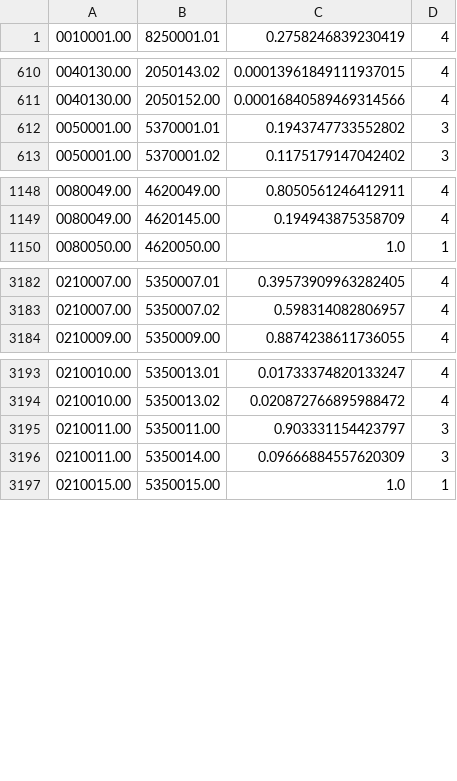
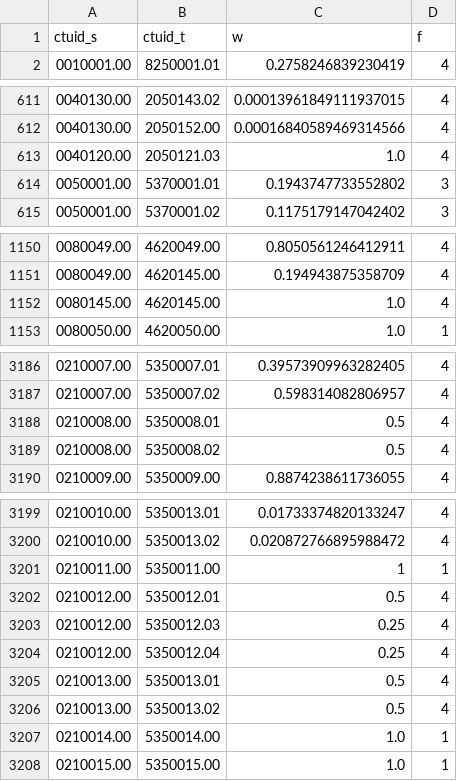
Before and after one commit to jamaps/CLTD, a CSV file: crosswalk_tables/cw_71_to_16_ct.csv (was apportionment_tables/cw_71_to_16_ct.csv), drawn as a sheet; only a part is shown, gaps mark what is left out; the diff covers the shown part only.

Commit message:
update tables

```diff
--- a/apportionment_tables/cw_71_to_16_ct.csv
+++ b/crosswalk_tables/cw_71_to_16_ct.csv
@@ -1 +1,2 @@
+ctuid_s,ctuid_t,w,f
 0010001.00,8250001.01,0.2758246839230419,4
@@ -611,2 +612,3 @@
 0040130.00,2050152.00,0.00016840589469314566,4
+0040120.00,2050121.03,1.0,4
 0050001.00,5370001.01,0.1943747733552802,3
@@ -1149,2 +1151,3 @@
 0080049.00,4620145.00,0.194943875358709,4
+0080145.00,4620145.00,1.0,4
 0080050.00,4620050.00,1.0,1
@@ -3183,2 +3187,4 @@
 0210007.00,5350007.02,0.598314082806957,4
+0210008.00,5350008.01,0.5,4
+0210008.00,5350008.02,0.5,4
 0210009.00,5350009.00,0.8874238611736055,4
@@ -3194,4 +3200,9 @@
 0210010.00,5350013.02,0.020872766895988472,4
-0210011.00,5350011.00,0.903331154423797,3
-0210011.00,5350014.00,0.09666884557620309,3
+0210011.00,5350011.00,1,1
+0210012.00,5350012.01,0.5,4
+0210012.00,5350012.03,0.25,4
+0210012.00,5350012.04,0.25,4
+0210013.00,5350013.01,0.5,4
+0210013.00,5350013.02,0.5,4
+0210014.00,5350014.00,1.0,1
 0210015.00,5350015.00,1.0,1
```
Also changed, not shown: 1 added row elsewhere in this file, crosswalk_tables/cw_01_to_16_ct.csv, crosswalk_tables/cw_81_to_16_ct.csv, 9 other files.
